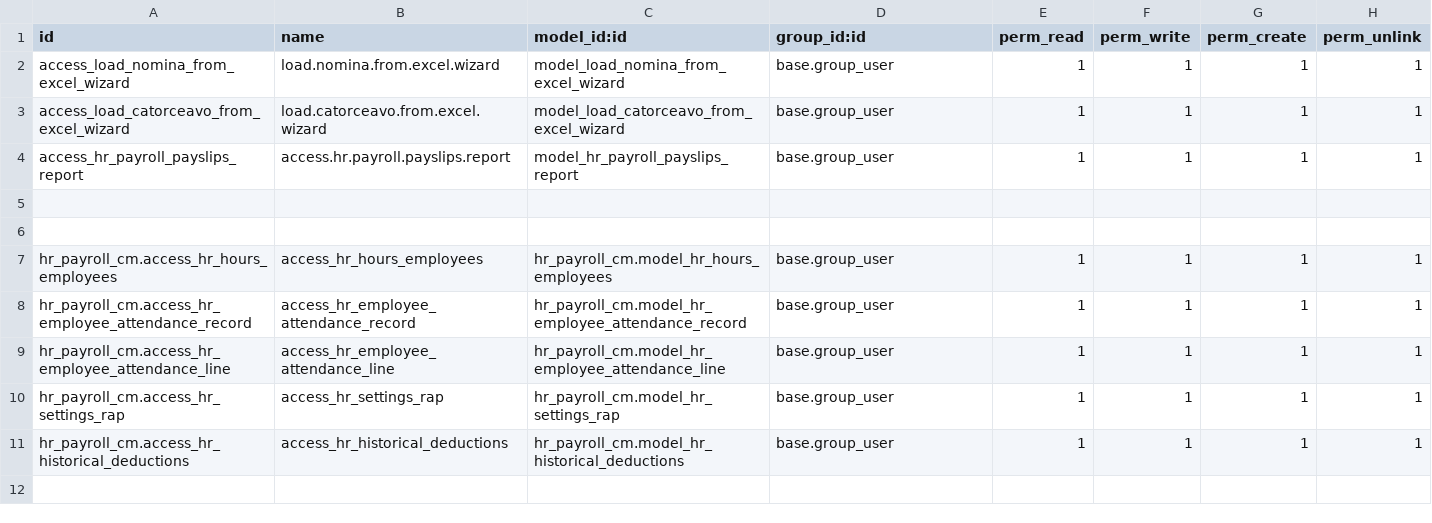
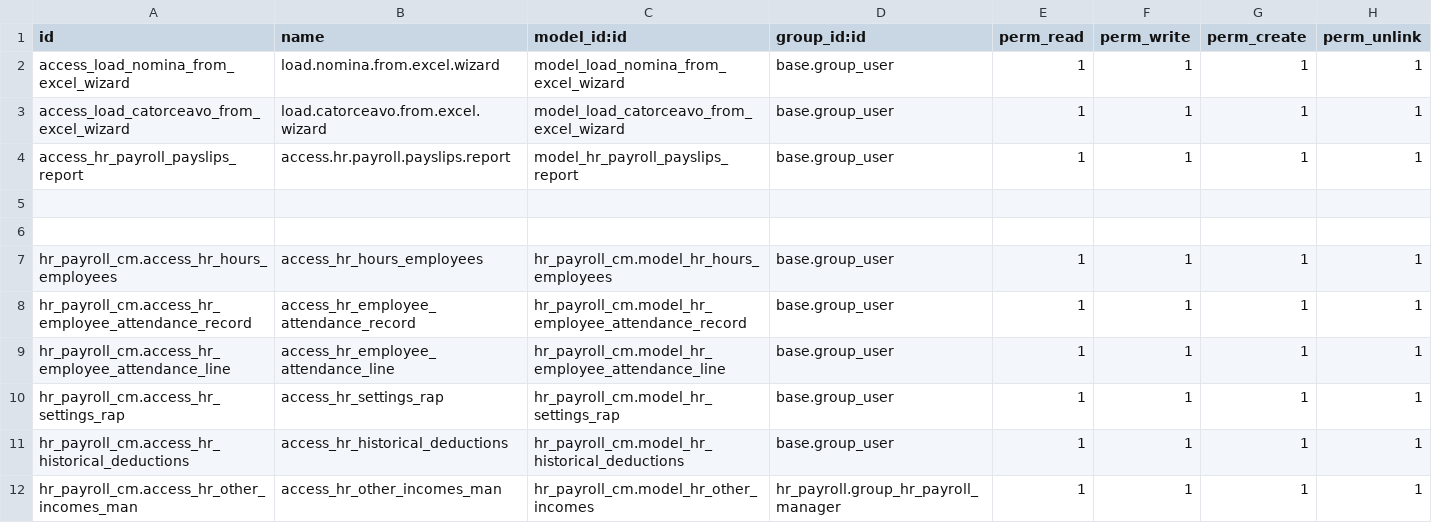
Before and after one commit to helpadcm/cm-rh, a CSV file: hr_payroll_cm/security/ir.model.access.csv, drawn as a sheet; the diff names each change by its address in the sheet, - before the commit and + after, or states it on an @@ line.

Commit message:
[ADD]modelo para agregar otros ingresos para calculo de nomina

```diff
--- a/hr_payroll_cm/security/ir.model.access.csv
+++ b/hr_payroll_cm/security/ir.model.access.csv
+row 12: hr_payroll_cm.access_hr_other_incomes_man | access_hr_other_incomes_man | hr_payroll_cm.model_hr_other_incomes | hr_payroll.group_hr_payroll_manager | 1 | 1 | 1 | 1
```
Also changed, not shown: 10 other files.
